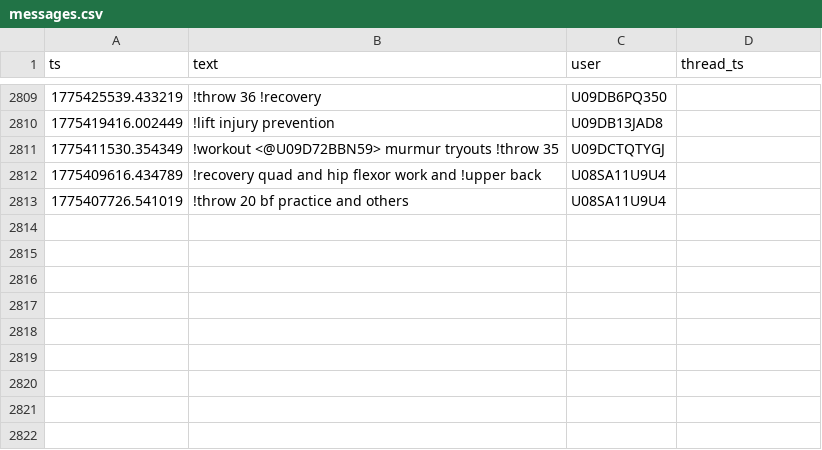
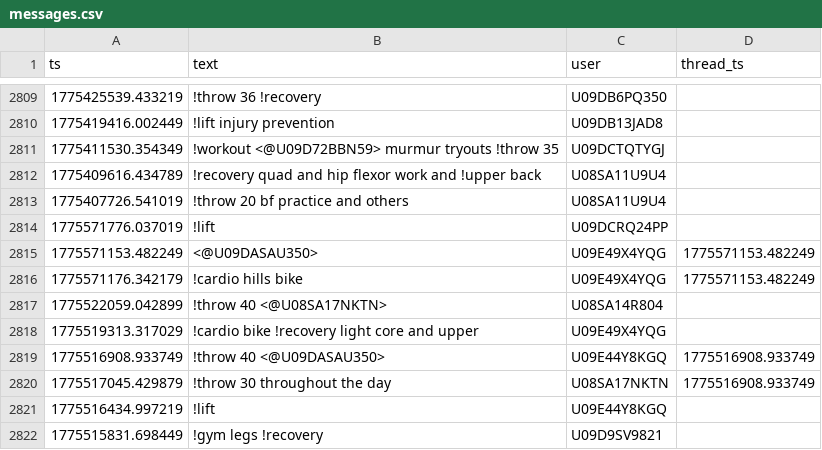
Before and after one commit to MGreenberg58/slackbot-main, a CSV file: messages.csv, drawn as a sheet; only a part is shown, gaps mark what is left out; the diff covers the shown part only; the diff names each change by its address in the sheet, - before the commit and + after, or states it on an @@ line.

```diff
--- a/messages.csv
+++ b/messages.csv
+row 2814: 1775571776.037019 | !lift | U09DCRQ24PP
+row 2815: 1775571153.482249 | <@U09DASAU350> | U09E49X4YQG | 1775571153.482249
+row 2816: 1775571176.342179 | !cardio hills bike | U09E49X4YQG | 1775571153.482249
+row 2817: 1775522059.042899 | !throw 40 <@U08SA17NKTN> | U08SA14R804
+row 2818: 1775519313.317029 | !cardio bike !recovery light core and upper | U09E49X4YQG
+row 2819: 1775516908.933749 | !throw 40 <@U09DASAU350> | U09E44Y8KGQ | 1775516908.933749
+row 2820: 1775517045.429879 | !throw 30 throughout the day | U08SA17NKTN | 1775516908.933749
+row 2821: 1775516434.997219 | !lift | U09E44Y8KGQ
+row 2822: 1775515831.698449 | !gym legs !recovery | U09D9SV9821
```
Also changed, not shown: 8 added rows elsewhere in this file.
